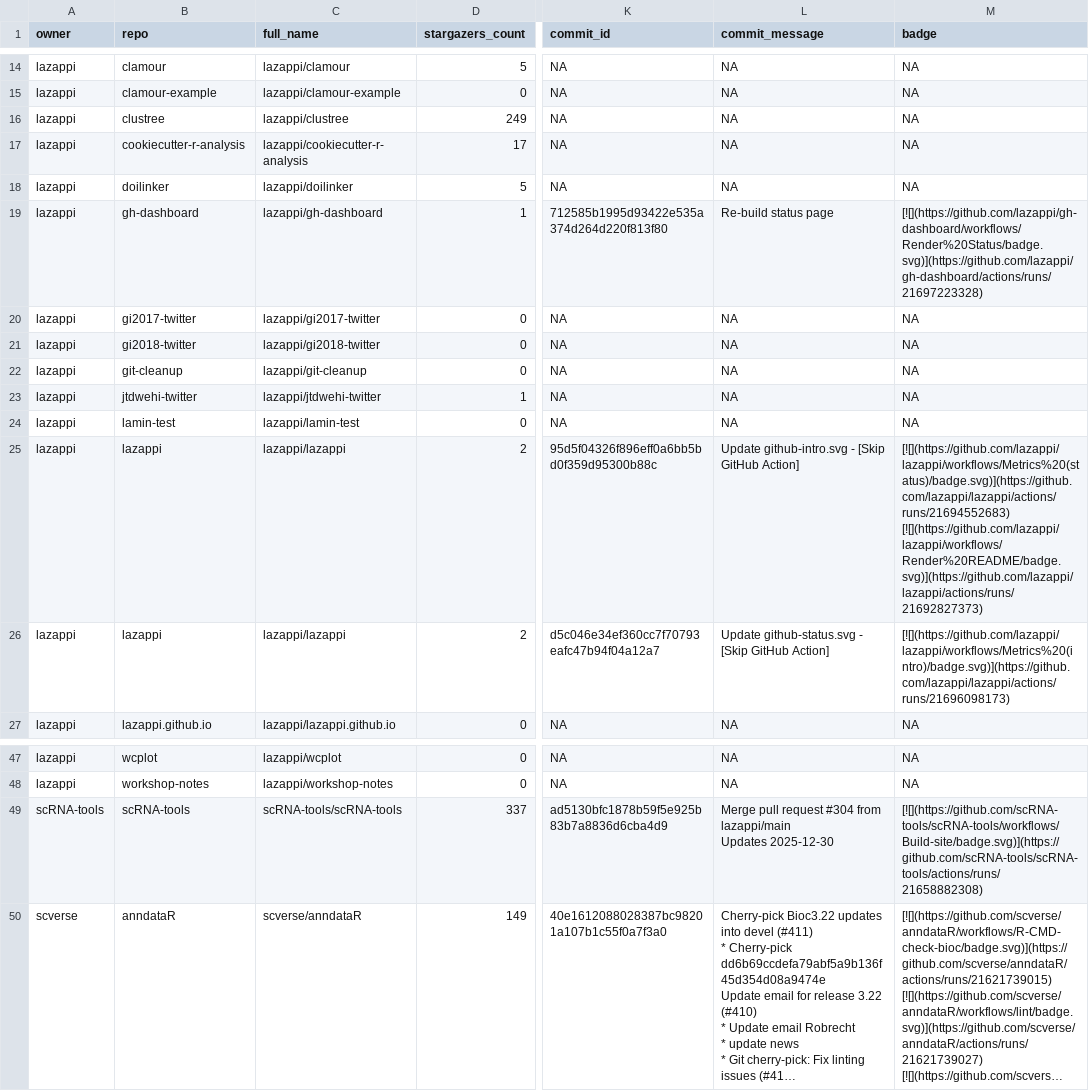
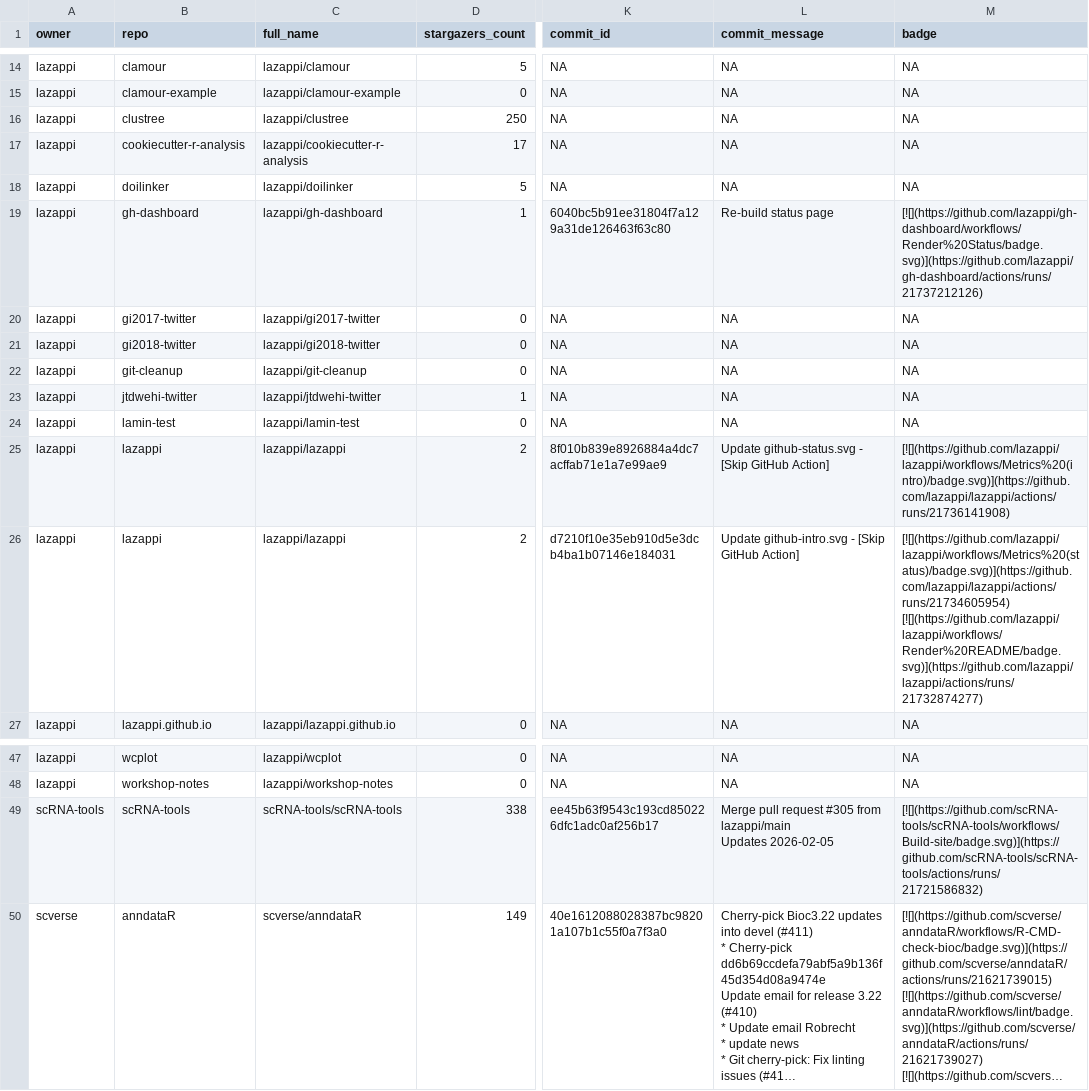
Before and after one commit to lazappi/gh-dashboard, a CSV file: repos.csv, drawn as a sheet; only a part is shown, gaps mark what is left out; long unchanged cells end in …; ↵ is a line break in a cell; the diff names each change by its address in the sheet, - before the commit and + after, or states it on an @@ line.

```diff
--- a/repos.csv
+++ b/repos.csv
-D16 (stargazers_count): 249
+D16 (stargazers_count): 250
-K19 (commit_id): 712585b1995d93422e535a374d264d220f813f80
+K19 (commit_id): 6040bc5b91ee31804f7a129a31de126463f63c80
-M19 (badge): [![](https://github.com/lazappi/gh-dashboard/workflows/Render%20Status/badge.svg)](https://github.com/lazappi/gh-dashboard/actions/runs/21697223328)
+M19 (badge): [![](https://github.com/lazappi/gh-dashboard/workflows/Render%20Status/badge.svg)](https://github.com/lazappi/gh-dashboard/actions/runs/21737212126)
-K25 (commit_id): 95d5f04326f896eff0a6bb5bd0f359d95300b88c
+K25 (commit_id): 8f010b839e8926884a4dc7acffab71e1a7e99ae9
-L25 (commit_message): Update github-intro.svg - [Skip…
+L25 (commit_message): Update github-status.svg - [Skip…
-M25 (badge): [![](https://github.com/lazappi/lazappi/workflows/Metrics%20(status)/badge.svg)](https://github.com/lazappi/lazappi/actions/runs/21694552683) [![](https://github.com/lazappi/lazappi/workflows/Render%20README/badge.svg)](https://github.com/lazappi/lazappi/actions/runs/21692827373)
+M25 (badge): [![](https://github.com/lazappi/lazappi/workflows/Metrics%20(intro)/badge.svg)](https://github.com/lazappi/lazappi/actions/runs/21736141908)
-K26 (commit_id): d5c046e34ef360cc7f70793eafc47b94f04a12a7
+K26 (commit_id): d7210f10e35eb910d5e3dcb4ba1b07146e184031
-L26 (commit_message): Update github-status.svg - [Skip…
+L26 (commit_message): Update github-intro.svg - [Skip…
-M26 (badge): [![](https://github.com/lazappi/lazappi/workflows/Metrics%20(intro)/badge.svg)](https://github.com/lazappi/lazappi/actions/runs/21696098173)
+M26 (badge): [![](https://github.com/lazappi/lazappi/workflows/Metrics%20(status)/badge.svg)](https://github.com/lazappi/lazappi/actions/runs/21734605954) [![](https://github.com/lazappi/lazappi/workflows/Render%20README/badge.svg)](https://github.com/lazappi/lazappi/actions/runs/21732874277)
-D49 (stargazers_count): 337
+D49 (stargazers_count): 338
-K49 (commit_id): ad5130bfc1878b59f5e925b83b7a8836d6cba4d9
+K49 (commit_id): ee45b63f9543c193cd850226dfc1adc0af256b17
-L49 (commit_message): …pull request #304 from lazappi/main ↵ Updates 2025-12-30
+L49 (commit_message): …pull request #305 from lazappi/main ↵ Updates 2026-02-05
-M49 (badge): [![](https://github.com/scRNA-tools/scRNA-tools/workflows/Build-site/badge.svg)](https://github.com/scRNA-tools/scRNA-tools/actions/runs/21658882308)
+M49 (badge): [![](https://github.com/scRNA-tools/scRNA-tools/workflows/Build-site/badge.svg)](https://github.com/scRNA-tools/scRNA-tools/actions/runs/21721586832)
```
Also changed, not shown: 1 other file.
